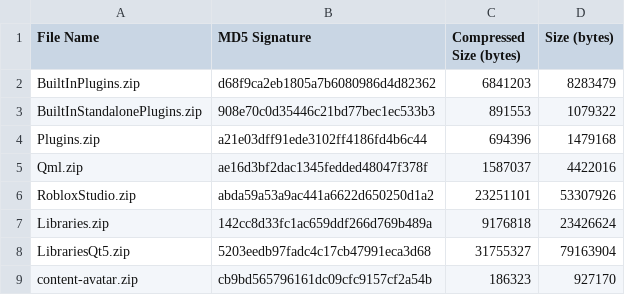
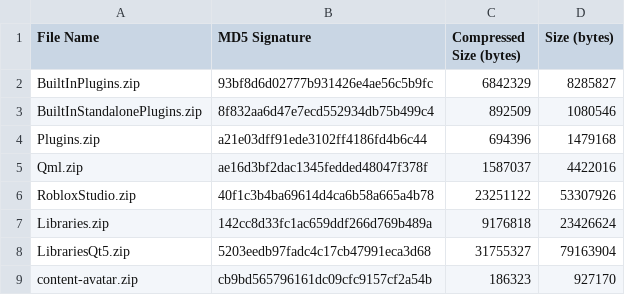
Before and after one commit to nutterthanos/Roblox-Client-Tracker, a CSV file: rbxPkgManifest.csv, drawn as a sheet; only a part is shown.

```diff
--- a/rbxPkgManifest.csv
+++ b/rbxPkgManifest.csv
@@ -1,7 +1,7 @@
 File Name,MD5 Signature,Compressed Size (bytes),Size (bytes)
-BuiltInPlugins.zip,d68f9ca2eb1805a7b6080986d4d82362,6841203,8283479
-BuiltInStandalonePlugins.zip,908e70c0d35446c21bd77bec1ec533b3,891553,1079322
+BuiltInPlugins.zip,93bf8d6d02777b931426e4ae56c5b9fc,6842329,8285827
+BuiltInStandalonePlugins.zip,8f832aa6d47e7ecd552934db75b499c4,892509,1080546
 Plugins.zip,a21e03dff91ede3102ff4186fd4b6c44,694396,1479168
 Qml.zip,ae16d3bf2dac1345fedded48047f378f,1587037,4422016
-RobloxStudio.zip,abda59a53a9ac441a6622d650250d1a2,23251101,53307926
+RobloxStudio.zip,40f1c3b4ba69614d4ca6b58a665a4b78,23251122,53307926
 Libraries.zip,142cc8d33fc1ac659ddf266d769b489a,9176818,23426624
```
Also changed, not shown: rbxManifest.csv, 6 other files.
